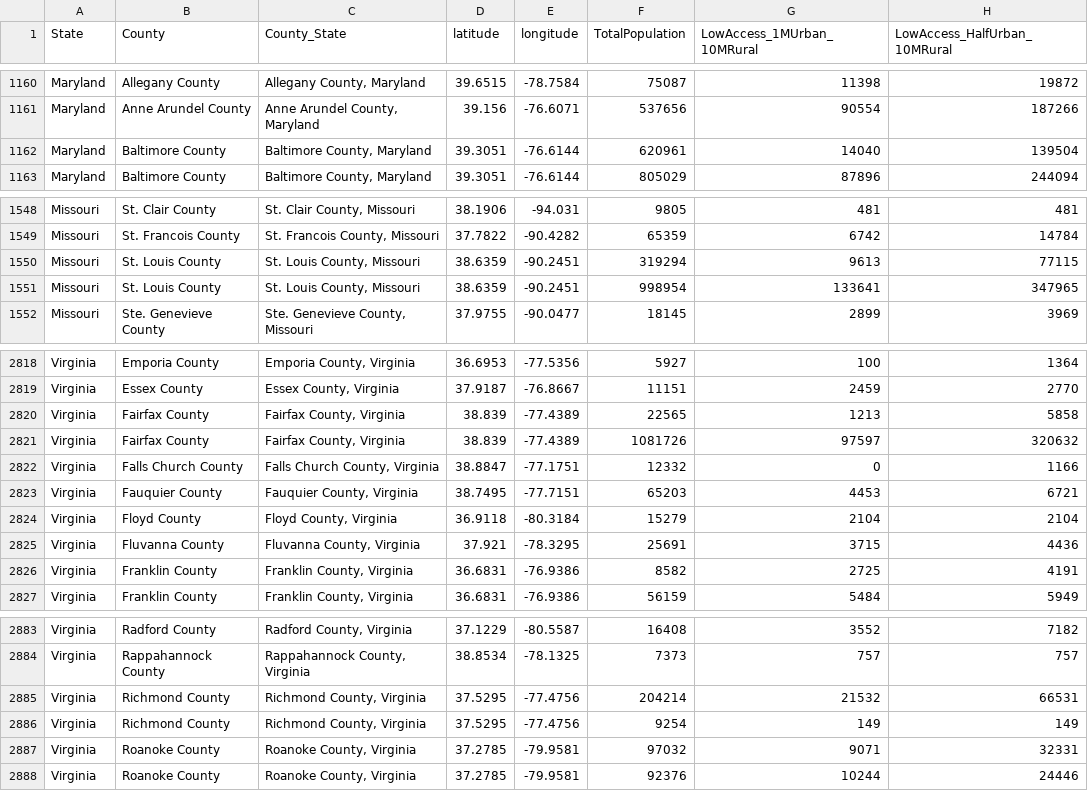
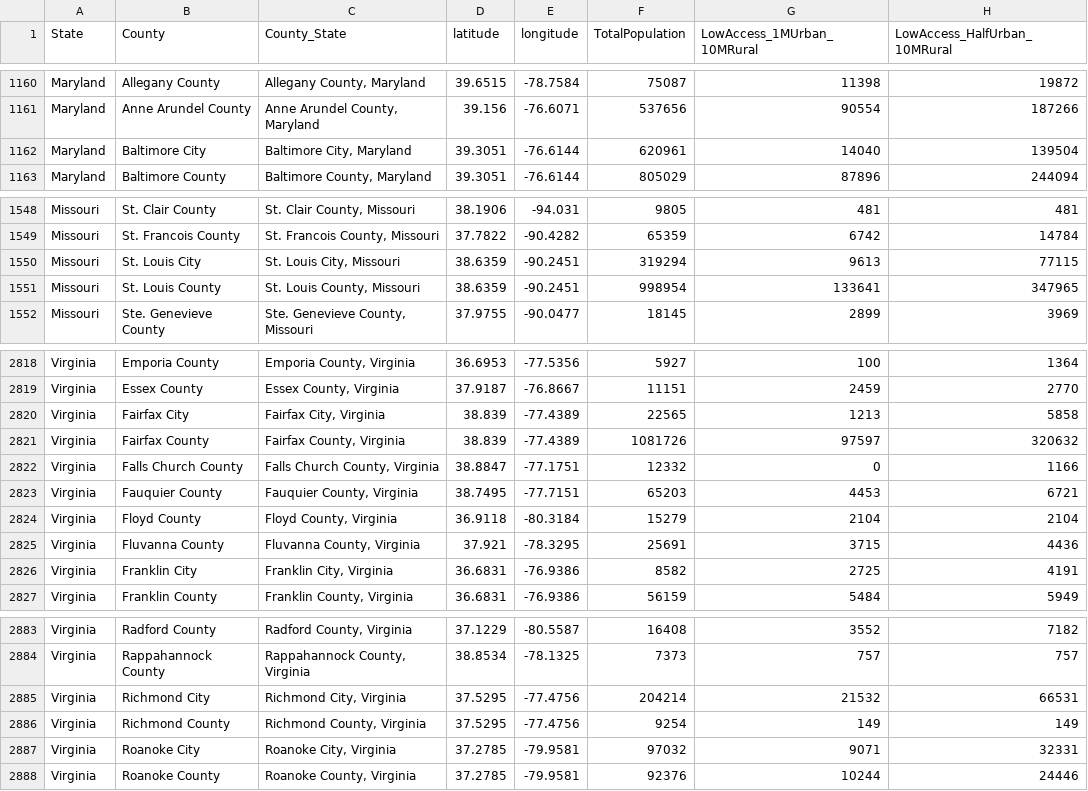
Before and after one commit to waytogocarl/Food_Desert_US_Analysis, a CSV file: FoodAccessResearchDataCleanCSV_Updated.csv (was FoodAccessResearchDataCleanCSVNEW.csv), drawn as a sheet; only a part is shown, gaps mark what is left out; the diff names each change by its address in the sheet, - before the commit and + after, or states it on an @@ line.

```diff
--- a/FoodAccessResearchDataCleanCSVNEW.csv
+++ b/FoodAccessResearchDataCleanCSV_Updated.csv
-B1162 (County): Baltimore County
+B1162 (County): Baltimore City
-C1162 (County_State): Baltimore County, Maryland
+C1162 (County_State): Baltimore City, Maryland
-B1550 (County): St. Louis County
+B1550 (County): St. Louis City
-C1550 (County_State): St. Louis County, Missouri
+C1550 (County_State): St. Louis City, Missouri
-B2820 (County): Fairfax County
+B2820 (County): Fairfax City
-C2820 (County_State): Fairfax County, Virginia
+C2820 (County_State): Fairfax City, Virginia
-B2826 (County): Franklin County
+B2826 (County): Franklin City
-C2826 (County_State): Franklin County, Virginia
+C2826 (County_State): Franklin City, Virginia
-B2885 (County): Richmond County
+B2885 (County): Richmond City
-C2885 (County_State): Richmond County, Virginia
+C2885 (County_State): Richmond City, Virginia
-B2887 (County): Roanoke County
+B2887 (County): Roanoke City
-C2887 (County_State): Roanoke County, Virginia
+C2887 (County_State): Roanoke City, Virginia
```
Also changed, not shown: 1 other file.
